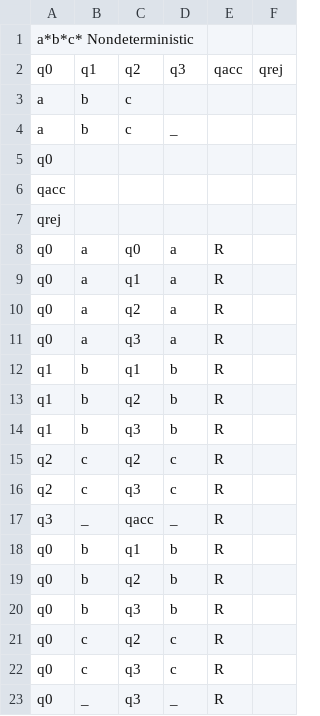
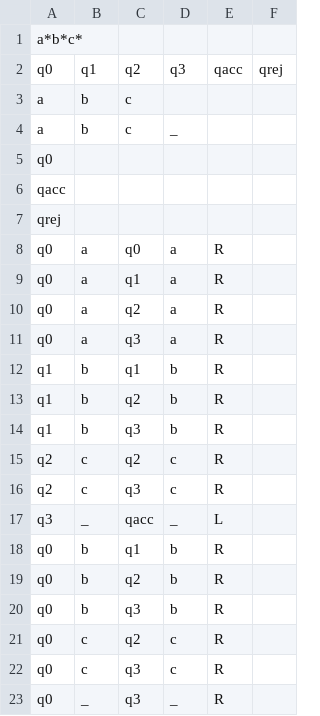
Before and after one commit to huntflick/TOC-NTM-Tracing-hflick, a CSV file: abcstar.csv, drawn as a sheet.

```diff
--- a/abcstar.csv
+++ b/abcstar.csv
@@ -1,2 +1,2 @@
-a*b*c* Nondeterministic
+a*b*c*
 q0,q1,q2,q3,qacc,qrej
@@ -16,3 +16,3 @@ q2,c,q2,c,R
 q2,c,q3,c,R
-q3,_,qacc,_,R
+q3,_,qacc,_,L
 q0,b,q1,b,R
```
Also changed, not shown: 2 other files.
